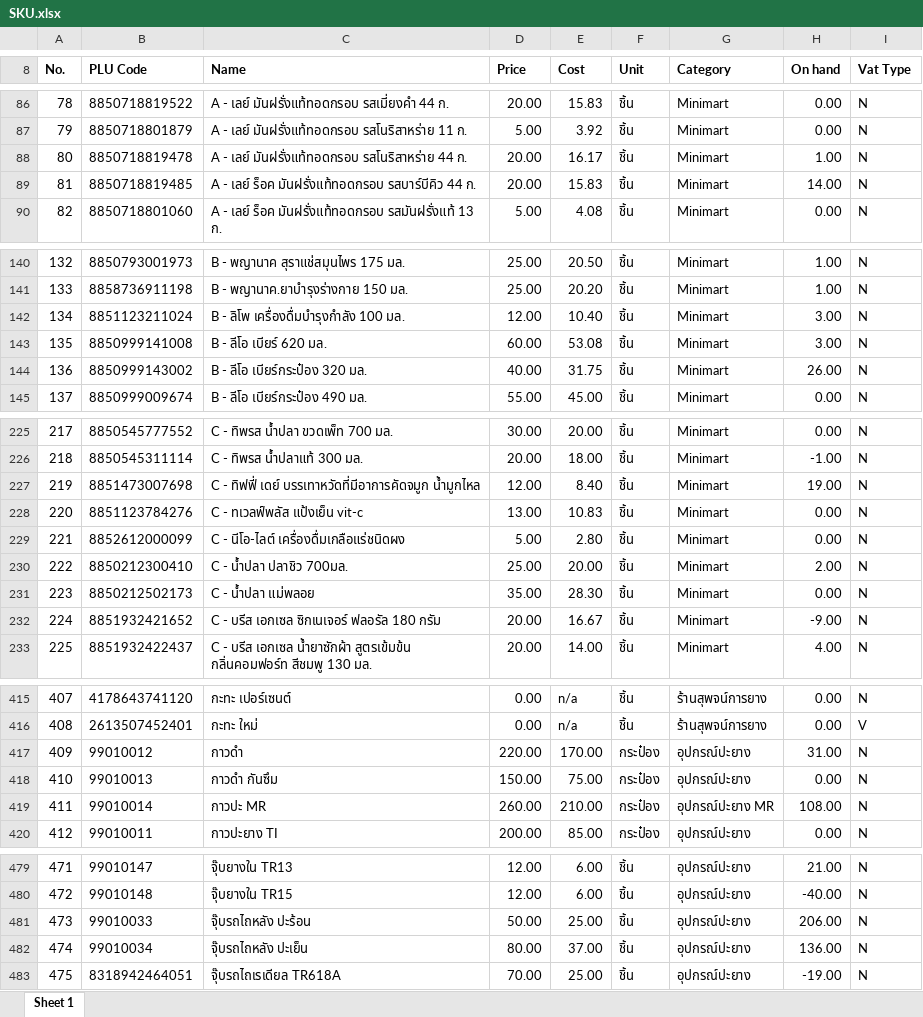
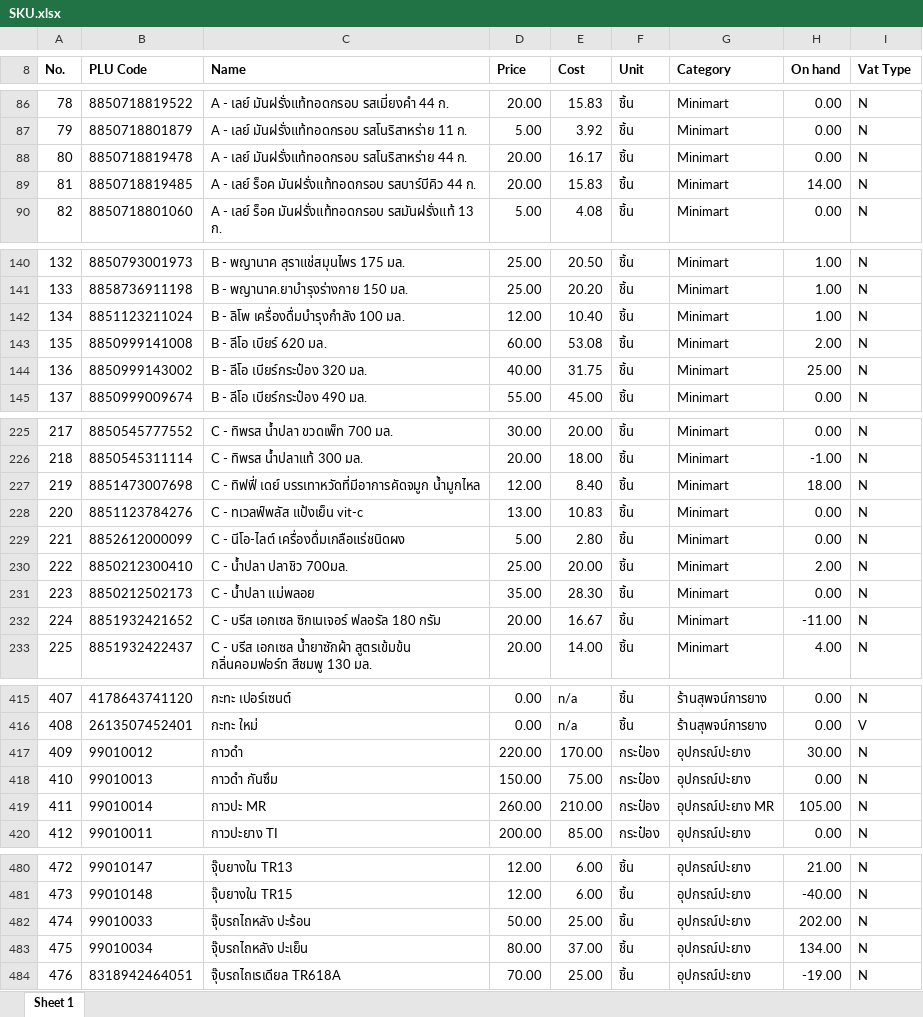
Before and after one commit to pet1486-sys/stock-web-titans-gain, an Excel workbook: stock_data/SKU.xlsx, sheet Sheet 1, drawn as a sheet; only a part is shown, gaps mark what is left out; values as stored, in another font and other column widths than the file's, no borders; addresses are those after the commit; the diff covers the shown part only; the diff names each change by its address in the sheet, - before the commit and + after, or states it on an @@ line.

```diff
--- a/stock_data/SKU.xlsx (sheet Sheet 1)
+++ b/stock_data/SKU.xlsx (sheet Sheet 1)
-H88 (On hand): 1.00
+H88 (On hand): 0.00
-H142 (On hand): 3.00
+H142 (On hand): 1.00
-H143 (On hand): 3.00
+H143 (On hand): 2.00
-H144 (On hand): 26.00
+H144 (On hand): 25.00
-H227 (On hand): 19.00
+H227 (On hand): 18.00
-H232 (On hand): -9.00
+H232 (On hand): -11.00
-H417 (On hand): 31.00
+H417 (On hand): 30.00
-H419 (On hand): 108.00
+H419 (On hand): 105.00
@@ column A (No.) renumbered between rows 454 and 978 @@
-H482 (On hand): 206.00
+H482 (On hand): 202.00
-H483 (On hand): 136.00
+H483 (On hand): 134.00
```
Also changed, not shown: 2 added rows and 39 edited cells elsewhere in this sheet, 2 other files.
